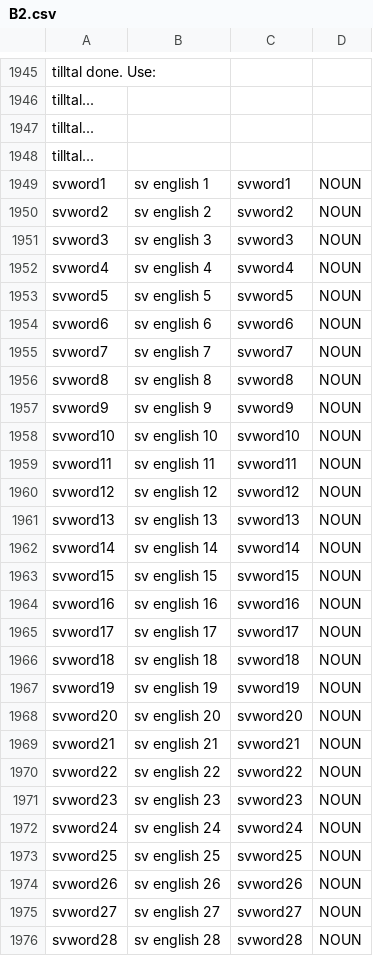
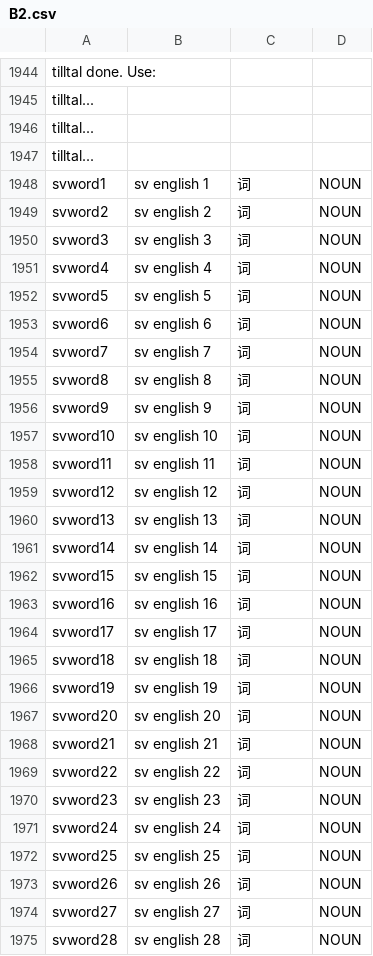
Before and after one commit to Jonathangadeaharder/VocabLevels, a CSV file: swedish/B2.csv, drawn as a sheet; only a part is shown, gaps mark what is left out; the diff covers the shown part only.

```diff
--- a/swedish/B2.csv
+++ b/swedish/B2.csv
@@ -1948,29 +1947,29 @@ tilltal...
 tilltal...
-svword1,sv english 1,svword1,NOUN
-svword2,sv english 2,svword2,NOUN
-svword3,sv english 3,svword3,NOUN
-svword4,sv english 4,svword4,NOUN
-svword5,sv english 5,svword5,NOUN
-svword6,sv english 6,svword6,NOUN
-svword7,sv english 7,svword7,NOUN
-svword8,sv english 8,svword8,NOUN
-svword9,sv english 9,svword9,NOUN
-svword10,sv english 10,svword10,NOUN
-svword11,sv english 11,svword11,NOUN
-svword12,sv english 12,svword12,NOUN
-svword13,sv english 13,svword13,NOUN
-svword14,sv english 14,svword14,NOUN
-svword15,sv english 15,svword15,NOUN
-svword16,sv english 16,svword16,NOUN
-svword17,sv english 17,svword17,NOUN
-svword18,sv english 18,svword18,NOUN
-svword19,sv english 19,svword19,NOUN
-svword20,sv english 20,svword20,NOUN
-svword21,sv english 21,svword21,NOUN
-svword22,sv english 22,svword22,NOUN
-svword23,sv english 23,svword23,NOUN
-svword24,sv english 24,svword24,NOUN
-svword25,sv english 25,svword25,NOUN
-svword26,sv english 26,svword26,NOUN
-svword27,sv english 27,svword27,NOUN
-svword28,sv english 28,svword28,NOUN
+svword1,sv english 1,词,NOUN
+svword2,sv english 2,词,NOUN
+svword3,sv english 3,词,NOUN
+svword4,sv english 4,词,NOUN
+svword5,sv english 5,词,NOUN
+svword6,sv english 6,词,NOUN
+svword7,sv english 7,词,NOUN
+svword8,sv english 8,词,NOUN
+svword9,sv english 9,词,NOUN
+svword10,sv english 10,词,NOUN
+svword11,sv english 11,词,NOUN
+svword12,sv english 12,词,NOUN
+svword13,sv english 13,词,NOUN
+svword14,sv english 14,词,NOUN
+svword15,sv english 15,词,NOUN
+svword16,sv english 16,词,NOUN
+svword17,sv english 17,词,NOUN
+svword18,sv english 18,词,NOUN
+svword19,sv english 19,词,NOUN
+svword20,sv english 20,词,NOUN
+svword21,sv english 21,词,NOUN
+svword22,sv english 22,词,NOUN
+svword23,sv english 23,词,NOUN
+svword24,sv english 24,词,NOUN
+svword25,sv english 25,词,NOUN
+svword26,sv english 26,词,NOUN
+svword27,sv english 27,词,NOUN
+svword28,sv english 28,词,NOUN
```
Also changed, not shown: 1 added row, 1 removed row and 25 edited cells elsewhere in this file, arabic/A1.csv, dutch/C1.csv, 7 other files.
